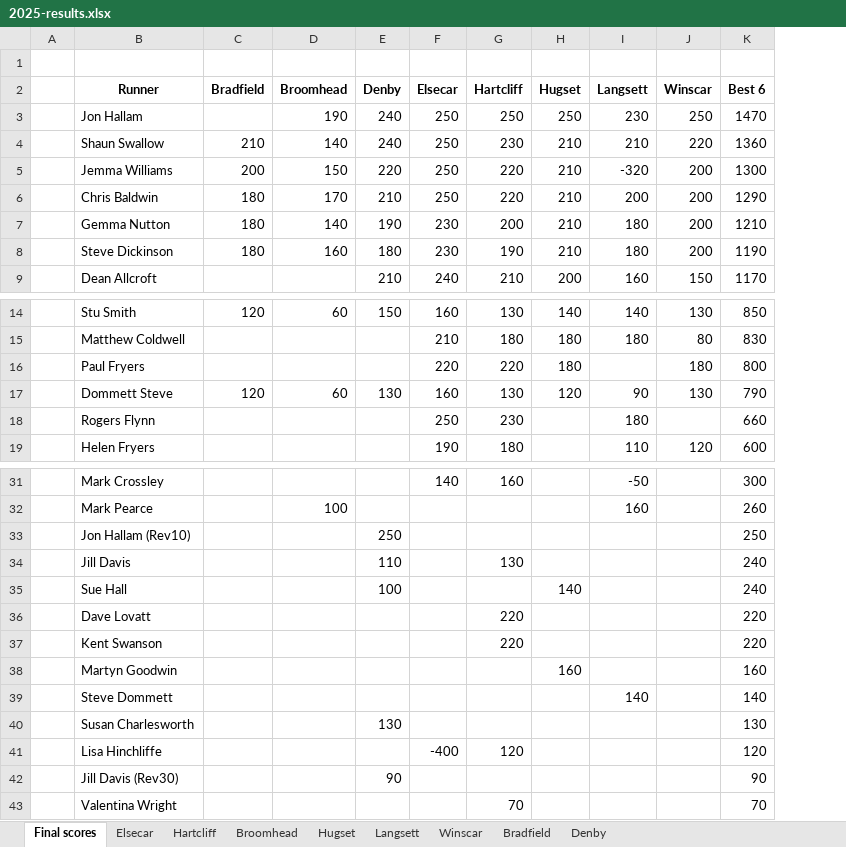
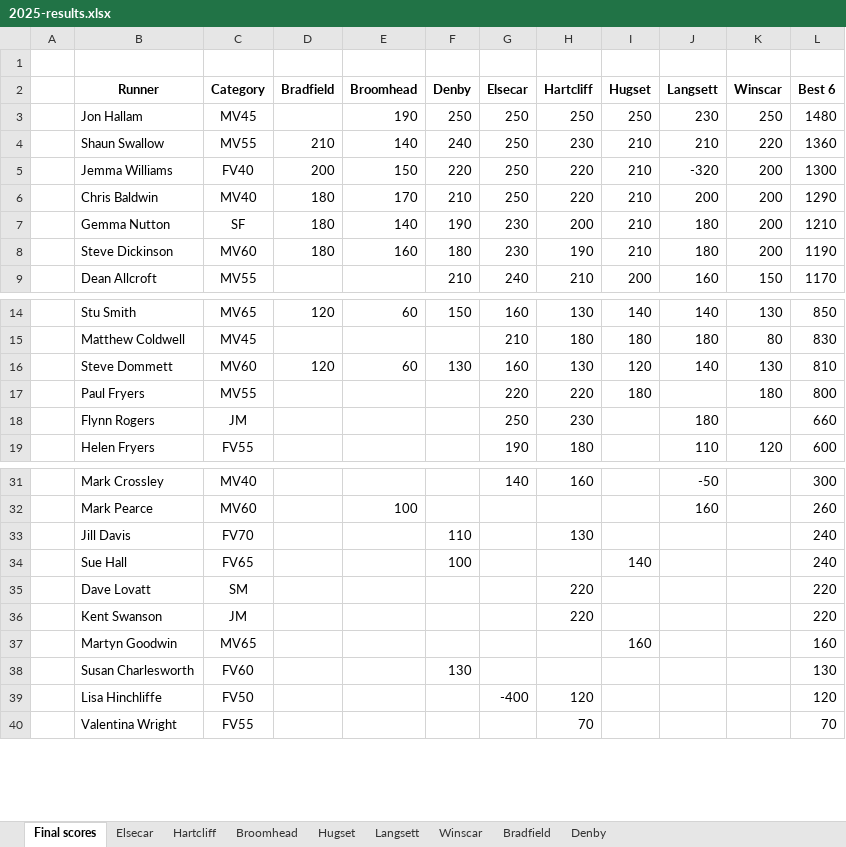
Before and after one commit to chrismhodgson/nextjs-pfrac, an Excel workbook: public/static/results/orienteering/2025-results.xlsx, sheet Final scores, drawn as a sheet; only a part is shown, gaps mark what is left out; values as stored, in another font and other column widths than the file's, no borders; removed rows and columns are numbered as before the commit, all else as after; the diff names each change by its address in the sheet, - before the commit and + after, or states it on an @@ line.

Commit message:
orienteering revised results

```diff
--- a/public/static/results/orienteering/2025-results.xlsx (sheet Final scores)
+++ b/public/static/results/orienteering/2025-results.xlsx (sheet Final scores)
+column C (Category), rows 3-9: MV45 | MV55 | FV40 | MV40 | SF | MV60 | MV55; rows 14-15: MV65 | MV45; rows 17-19: MV55 | JM | FV55; rows 31-40: MV40 | MV60 | FV70 | FV65 | SM | JM | MV65 | FV60 | FV50 | FV55
-F3 (Denby): 240
+F3 (Denby): 250
-L3 (Best 6): 1470
+L3 (Best 6): 1480
+row 16:  | Steve Dommett | MV60 | 120 | 60 | 130 | 160 | 130 | 120 | 140 | 130 | 810
-row 17:  | Dommett Steve | 120 | 60 | 130 | 160 | 130 | 120 | 90 | 130 | 790
-B18 (Runner): Rogers Flynn
+B18 (Runner): Flynn Rogers
-row 33:  | Jon Hallam (Rev10) |  |  | 250 |  |  |  |  |  | 250
-row 39:  | Steve Dommett |  |  |  |  |  |  | 140 |  | 140
-row 42:  | Jill Davis (Rev30) |  |  | 90 |  |  |  |  |  | 90
```
Also changed, not shown: sheet Denby, formulas that keep their value, public/static/results/orienteering/latest-results.xlsx.
